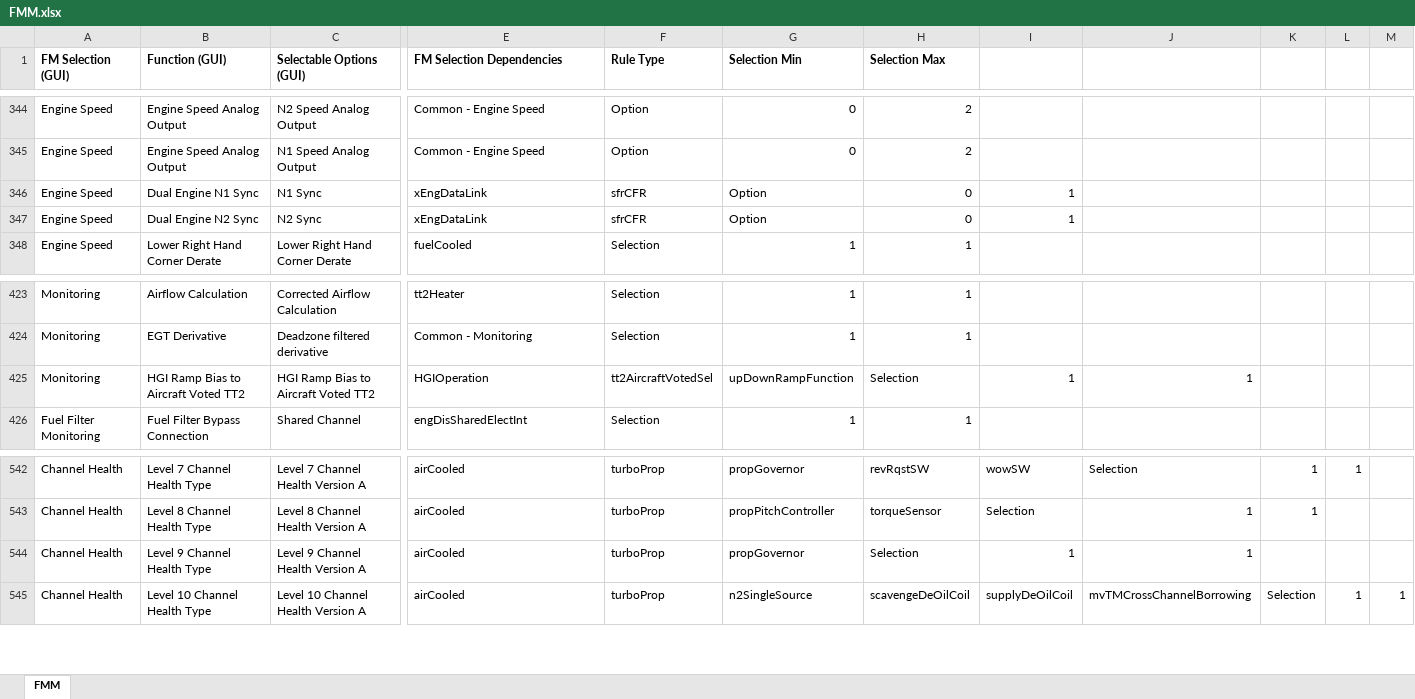
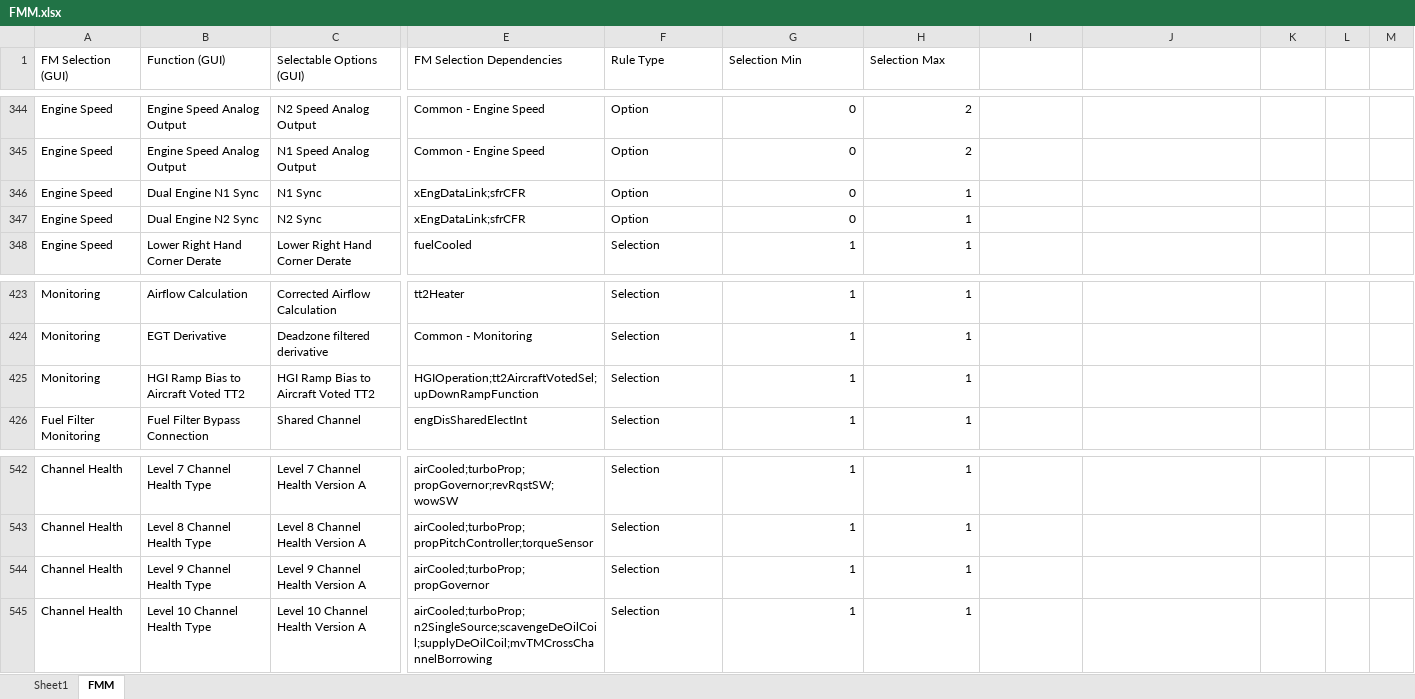
Before and after one commit to rdc2732/convert_fmm, an Excel workbook: FMM.xlsx, sheet FMM, drawn as a sheet; only a part is shown, gaps mark what is left out; values as stored, in another font and other column widths than the file's, no borders; the diff covers the shown part only; the diff names each change by its address in the sheet, - before the commit and + after, or states it on an @@ line.

Commit message:
Reassigning dependencies is working except original dependency records are being output although they should not be.

```diff
--- a/FMM.xlsx (sheet FMM)
+++ b/FMM.xlsx (sheet FMM)
+sheet tab: Sheet1
-A1:H1 bold: on
+A1:H1 bold: off
-E346:E347 (FM Selection Dependencies): xEngDataLink
+E346:E347 (FM Selection Dependencies): xEngDataLink;sfrCFR
-F346:F347 (Rule Type): sfrCFR
+F346:F347 (Rule Type): Option
-G346:G347 (Selection Min): Option
+G346:G347 (Selection Min): 0
-H346:H347 (Selection Max): 0
+H346:H347 (Selection Max): 1
-I346:I347: 1
+I346:I347: (empty)
-E425 (FM Selection Dependencies): HGIOperation
+E425 (FM Selection Dependencies): HGIOperation;tt2AircraftVotedSel;upDownRampFunction
-F425 (Rule Type): tt2AircraftVotedSel
+F425 (Rule Type): Selection
-G425 (Selection Min): upDownRampFunction
+G425 (Selection Min): 1
-H425 (Selection Max): Selection
+H425 (Selection Max): 1
-I425: 1
+I425: (empty)
-J425: 1
+J425: (empty)
-E542 (FM Selection Dependencies): airCooled
+E542 (FM Selection Dependencies): airCooled;turboProp;propGovernor;revRqstSW;wowSW
-F542:F545 (Rule Type): turboProp
+F542:F545 (Rule Type): Selection
-G542 (Selection Min): propGovernor
+G542 (Selection Min): 1
-H542 (Selection Max): revRqstSW
+H542 (Selection Max): 1
-I542: wowSW
+I542: (empty)
-J542: Selection
+J542: (empty)
-K542:K543: 1
+K542:K543: (empty)
-L542: 1
+L542: (empty)
-E543 (FM Selection Dependencies): airCooled
+E543 (FM Selection Dependencies): airCooled;turboProp;propPitchController;torqueSensor
-G543 (Selection Min): propPitchController
+G543 (Selection Min): 1
-H543 (Selection Max): torqueSensor
+H543 (Selection Max): 1
-I543: Selection
+I543: (empty)
-J543:J544: 1
+J543:J544: (empty)
-E544 (FM Selection Dependencies): airCooled
+E544 (FM Selection Dependencies): airCooled;turboProp;propGovernor
-G544 (Selection Min): propGovernor
+G544 (Selection Min): 1
-H544 (Selection Max): Selection
+H544 (Selection Max): 1
-I544: 1
+I544: (empty)
-E545 (FM Selection Dependencies): airCooled
+E545 (FM Selection Dependencies): airCooled;turboProp;n2SingleSource;scavengeDeOilCoil;supplyDeOilCoil;mvTMCrossChannelBorrowing
-G545 (Selection Min): n2SingleSource
+G545 (Selection Min): 1
-H545 (Selection Max): scavengeDeOilCoil
+H545 (Selection Max): 1
-I545: supplyDeOilCoil
+I545: (empty)
-J545: mvTMCrossChannelBorrowing
+J545: (empty)
-K545: Selection
+K545: (empty)
-L545: 1
+L545: (empty)
-M545: 1
+M545: (empty)
```
Also changed, not shown: 2 added rows, 2 removed rows, 428 edited cells and cell formats elsewhere in this sheet, 2 other files.
